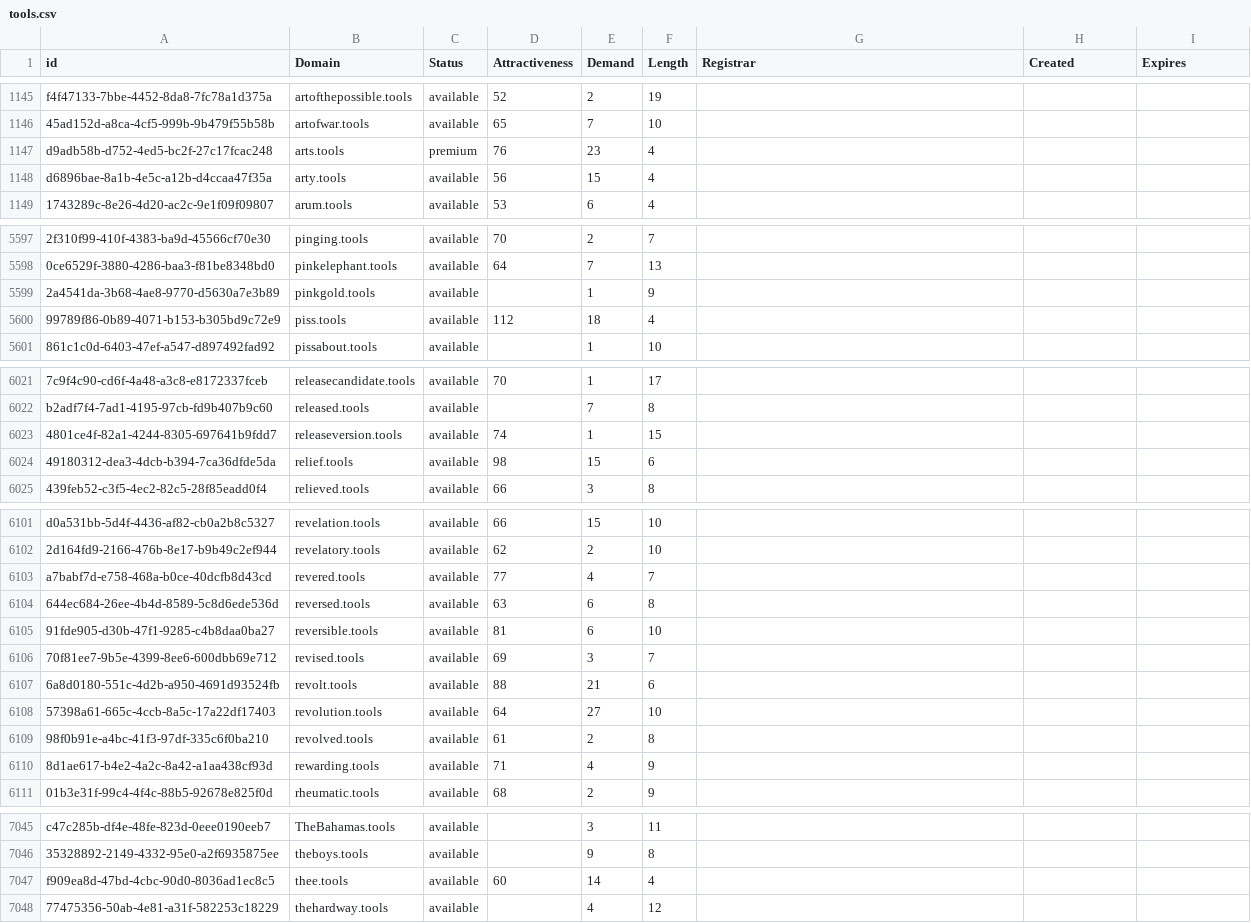
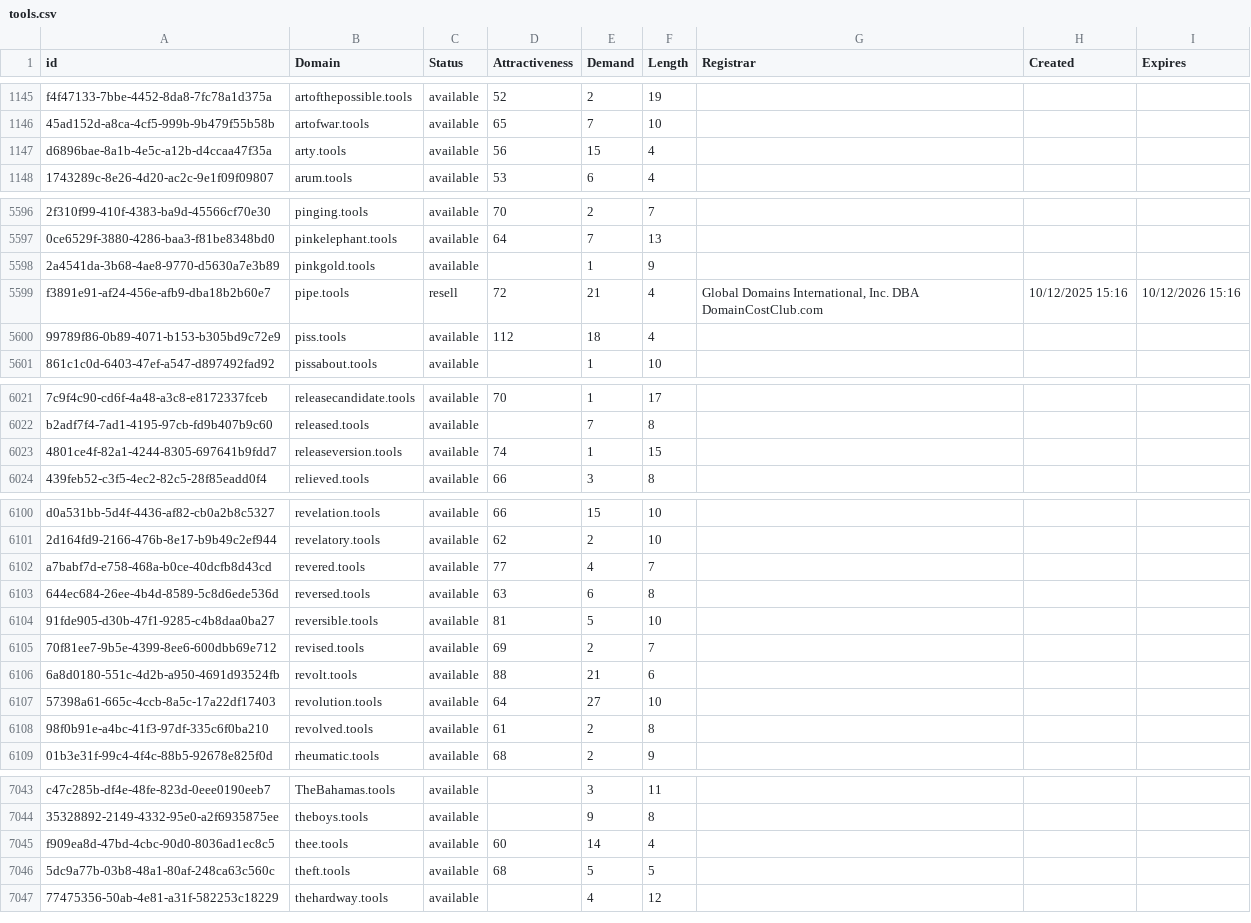
Before and after one commit to UniqueDomains/tools-oneword-domains, a CSV file: tools.csv, drawn as a sheet; only a part is shown, gaps mark what is left out; removed rows and columns are numbered as before the commit, all else as after; the diff covers the shown part only; the diff names each change by its address in the sheet, - before the commit and + after, or states it on an @@ line.

Commit message:
Domains update

```diff
--- a/tools.csv
+++ b/tools.csv
-row 1147: d9adb58b-d752-4ed5-bc2f-27c17fcac248 | arts.tools | premium | 76 | 23 | 4
+row 5599: f3891e91-af24-456e-afb9-dba18b2b60e7 | pipe.tools | resell | 72 | 21 | 4 | Global Domains International, Inc. DBA DomainCostClub.com | 10/12/2025 15:16 | 10/12/2026 15:16
-row 6024: 49180312-dea3-4dcb-b394-7ca36dfde5da | relief.tools | available | 98 | 15 | 6
-E6104 (Demand): 6
+E6104 (Demand): 5
-E6105 (Demand): 3
+E6105 (Demand): 2
-row 6110: 8d1ae617-b4e2-4a2c-8a42-a1aa438cf93d | rewarding.tools | available | 71 | 4 | 9
+row 7046: 5dc9a77b-03b8-48a1-80af-248ca63c560c | theft.tools | available | 68 | 5 | 5
```
Also changed, not shown: 146 edited cells elsewhere in this file, 2 other files.
